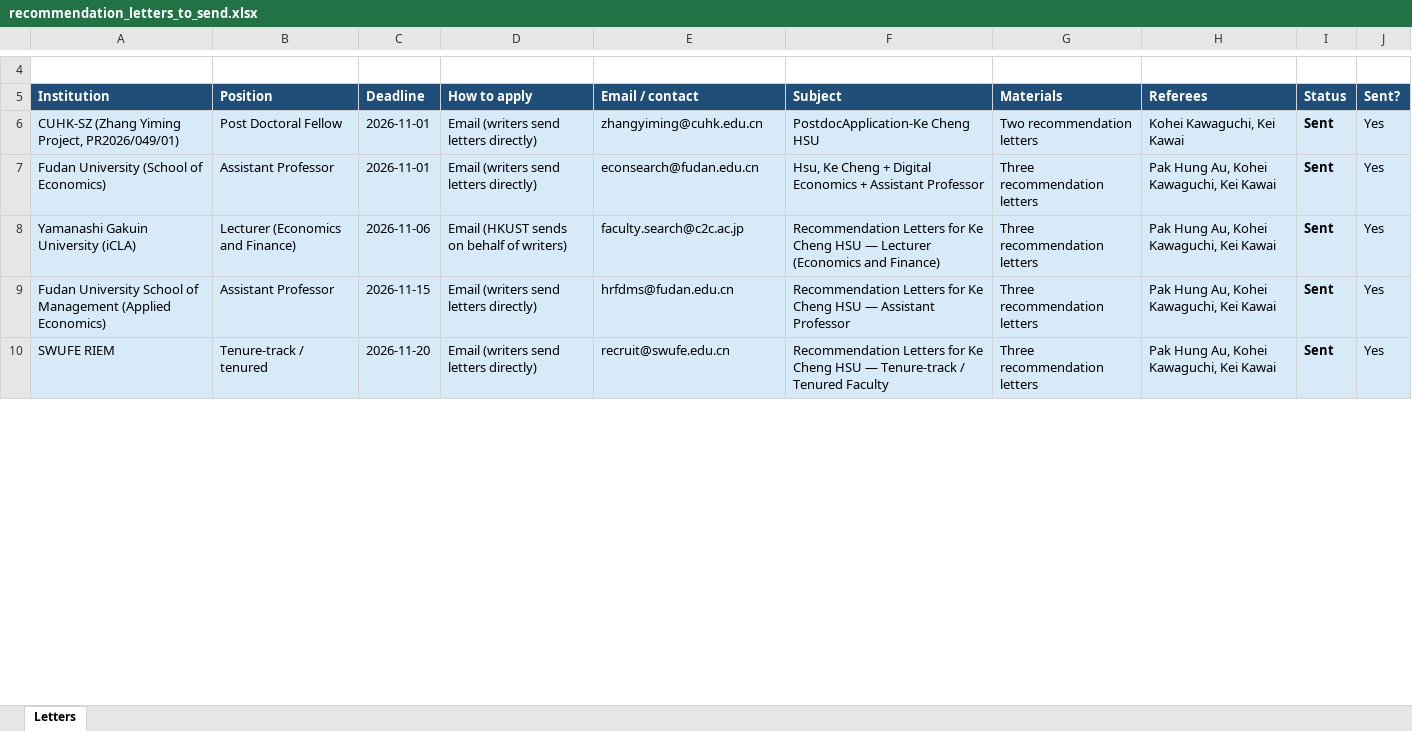
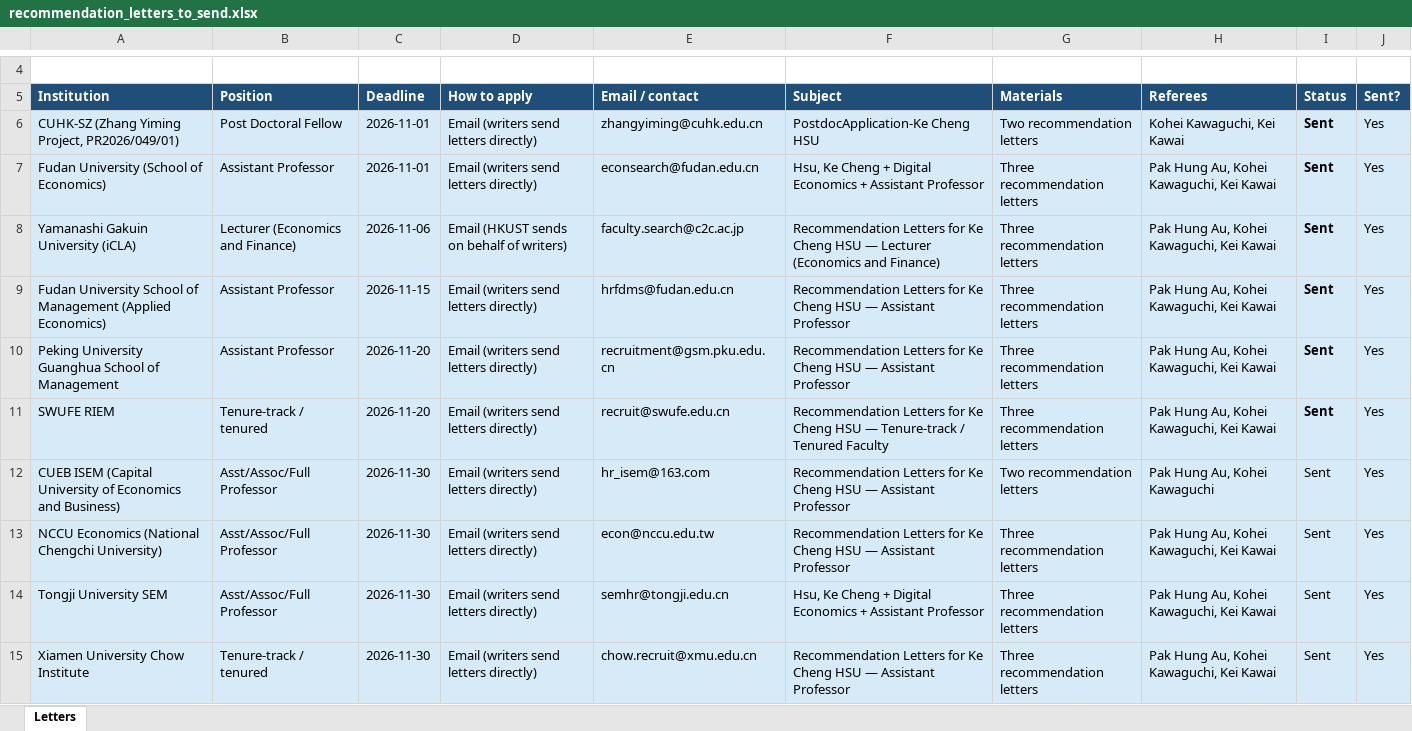
Before and after one commit to cliohsu1997/cliohsu1997.github.io, an Excel workbook: application/recommendation_letters_to_send.xlsx, sheet Letters, drawn as a sheet; only a part is shown, gaps mark what is left out; values as stored, in another font and other column widths than the file's, no borders; the diff covers the shown part only; the diff names each change by its address in the sheet, - before the commit and + after, or states it on an @@ line.

```diff
--- a/application/recommendation_letters_to_send.xlsx (sheet Letters)
+++ b/application/recommendation_letters_to_send.xlsx (sheet Letters)
+row 10: Peking University Guanghua School of Management | Assistant Professor | 2026-11-20 | Email (writers send letters directly) | recruitment@gsm.pku.edu.cn | Recommendation Letters for Ke Cheng HSU — Assistant Professor | Three recommendation letters | Pak Hung Au, Kohei Kawaguchi, Kei Kawai | Sent | Yes
+row 12: CUEB ISEM (Capital University of Economics and Business) | Asst/Assoc/Full Professor | 2026-11-30 | Email (writers send letters directly) | hr_isem@163.com | Recommendation Letters for Ke Cheng HSU — Assistant Professor | Two recommendation letters | Pak Hung Au, Kohei Kawaguchi | Sent | Yes
+row 13: NCCU Economics (National Chengchi University) | Asst/Assoc/Full Professor | 2026-11-30 | Email (writers send letters directly) | econ@nccu.edu.tw | Recommendation Letters for Ke Cheng HSU — Assistant Professor | Three recommendation letters | Pak Hung Au, Kohei Kawaguchi, Kei Kawai | Sent | Yes
+row 14: Tongji University SEM | Asst/Assoc/Full Professor | 2026-11-30 | Email (writers send letters directly) | semhr@tongji.edu.cn | Hsu, Ke Cheng + Digital Economics + Assistant Professor | Three recommendation letters | Pak Hung Au, Kohei Kawaguchi, Kei Kawai | Sent | Yes
+row 15: Xiamen University Chow Institute | Tenure-track / tenured | 2026-11-30 | Email (writers send letters directly) | chow.recruit@xmu.edu.cn | Recommendation Letters for Ke Cheng HSU — Assistant Professor | Three recommendation letters | Pak Hung Au, Kohei Kawaguchi, Kei Kawai | Sent | Yes
```
Also changed, not shown: 5 removed rows, 19 edited cells and cell formats elsewhere in this sheet, 7 other files.
